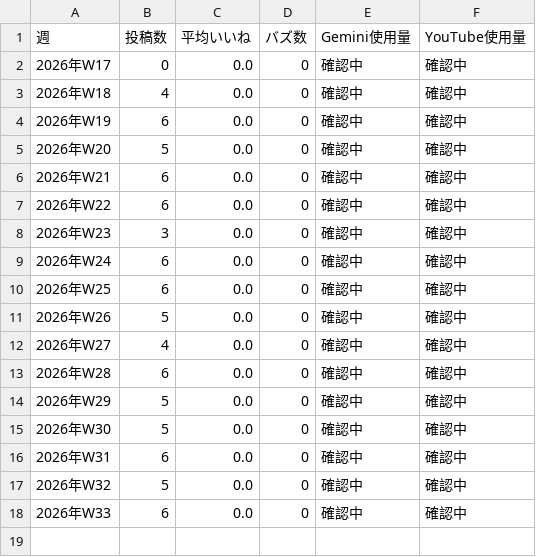
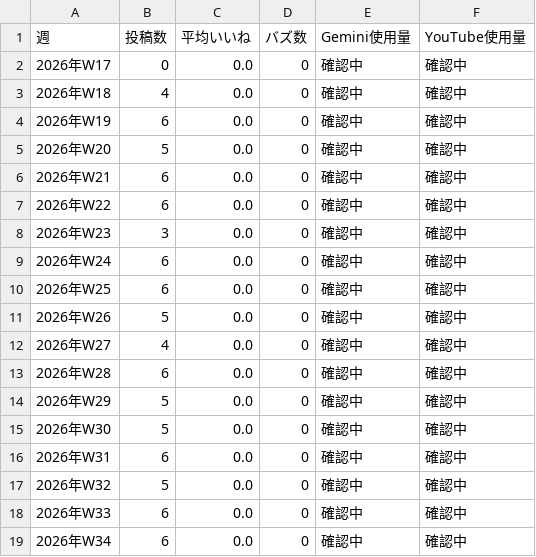
Before and after one commit to ninadiet/---, a CSV file: operation/weekly/api_usage_log.csv, drawn as a sheet.

```diff
--- a/operation/weekly/api_usage_log.csv
+++ b/operation/weekly/api_usage_log.csv
@@ -18 +18,2 @@
 2026年W33,6,0.0,0,確認中,確認中
+2026年W34,6,0.0,0,確認中,確認中
```
Also changed, not shown: 1 other file.
